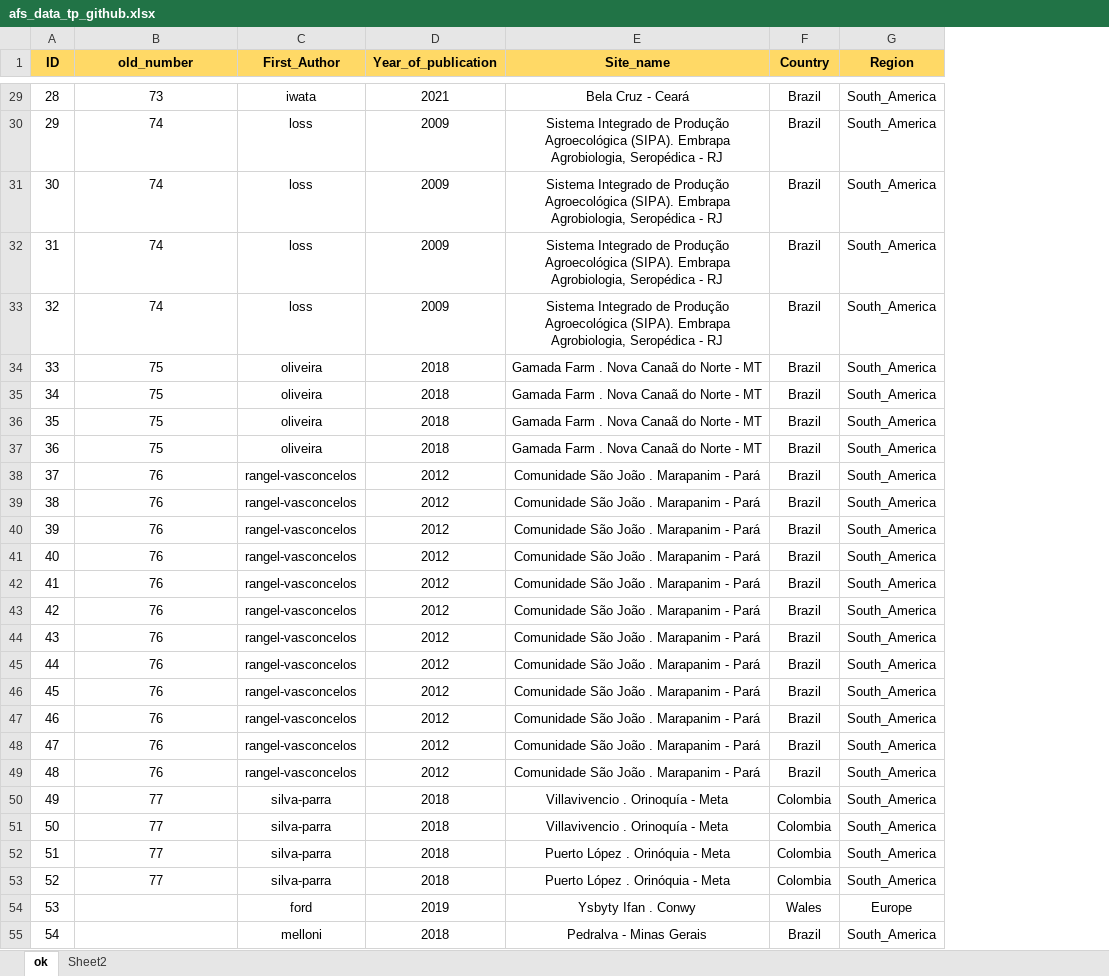
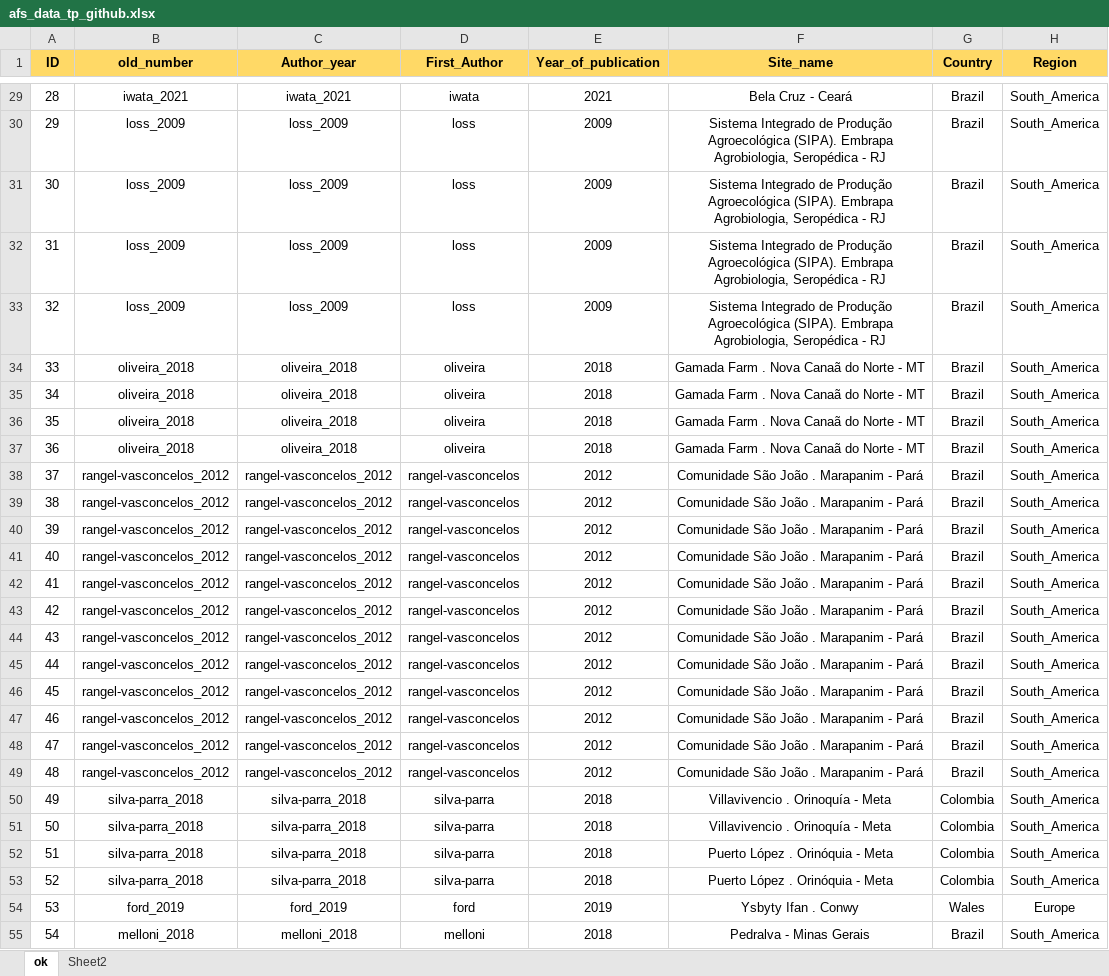
Before and after one commit to ilmenichetti/afs_tp, an Excel workbook: afs_data_tp_github.xlsx, sheet ok, drawn as a sheet; only a part is shown, gaps mark what is left out; values as stored, in another font and other column widths than the file's, no borders; the diff covers the shown part only; the diff names each change by its address in the sheet, - before the commit and + after, or states it on an @@ line.

Commit message:
tp_20220622: new collumn on dataset: "Author_year"

```diff
--- a/afs_data_tp_github.xlsx (sheet ok)
+++ b/afs_data_tp_github.xlsx (sheet ok)
+column C (Author_year), rows 29-55: iwata_2021 | loss_2009 | loss_2009 | loss_2009 | loss_2009 | oliveira_2018 | oliveira_2018 | oliveira_2018 | oliveira_2018 | rangel-vasconcelos_2012 | rangel-vasconcelos_2012 | rangel-vasconcelos_2012 | rangel-vasconcelos_2012 | rangel-vasconcelos_2012 | rangel-vasconcelos_2012 | rangel-vasconcelos_2012 | rangel-vasconcelos_2012 | rangel-vasconcelos_2012 | rangel-vasconcelos_2012 | rangel-vasconcelos_2012 | rangel-vasconcelos_2012 | silva-parra_2018 | silva-parra_2018 | silva-parra_2018 | silva-parra_2018 | ford_2019 | melloni_2018
-B29 (old_number): 73
+B29 (old_number): iwata_2021
-B30:B33 (old_number): 74
+B30:B33 (old_number): loss_2009
-B34:B37 (old_number): 75
+B34:B37 (old_number): oliveira_2018
-B38:B49 (old_number): 76
+B38:B49 (old_number): rangel-vasconcelos_2012
-B50:B53 (old_number): 77
+B50:B53 (old_number): silva-parra_2018
-B54 (old_number): (empty)
+B54 (old_number): ford_2019
-B55 (old_number): (empty)
+B55 (old_number): melloni_2018
```
Also changed, not shown: 1234 edited cells elsewhere in this sheet, formulas that keep their value, 2 other files.
